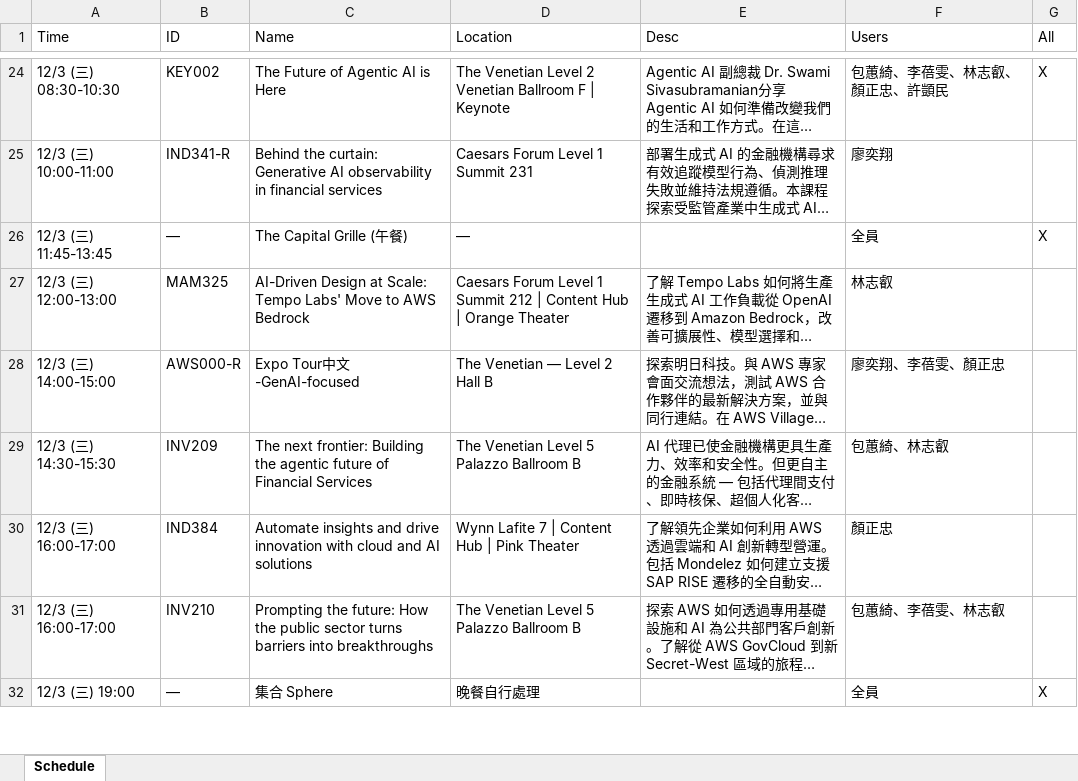
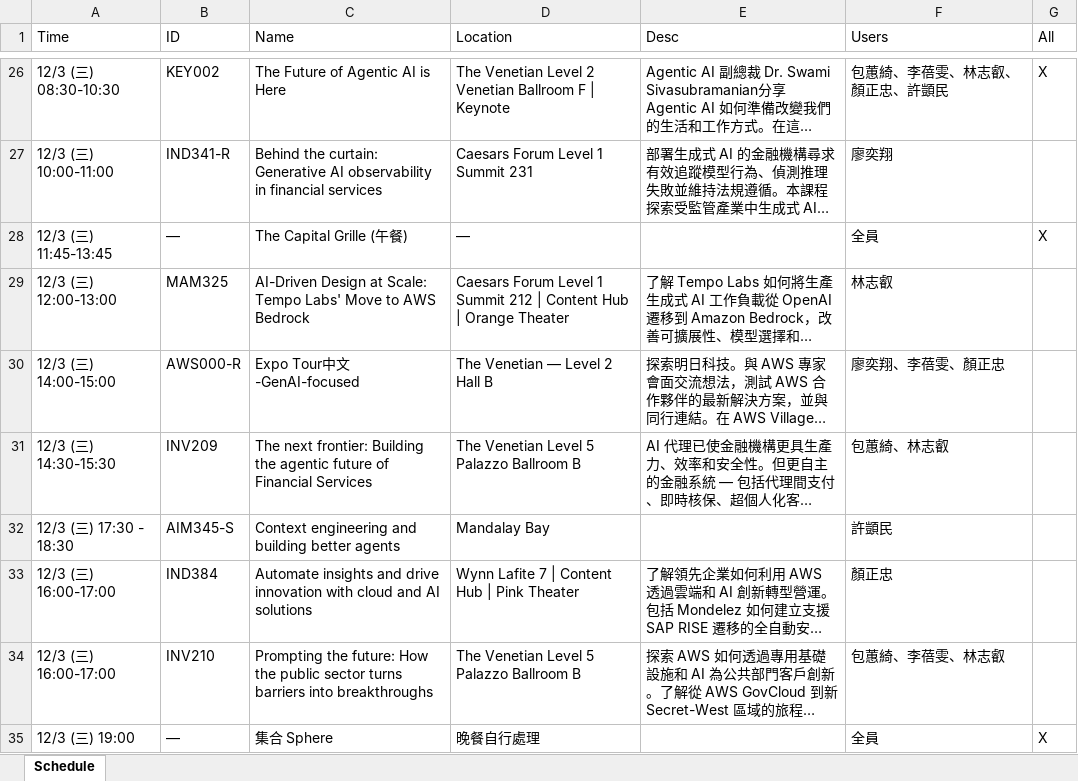
Before and after one commit to seanliao1987222/AWS_Reinvent, an Excel workbook: schedule.xlsx, sheet Schedule, drawn as a sheet; only a part is shown, gaps mark what is left out; long unchanged cells end in …; values as stored, in another font and other column widths than the file's, no borders; the diff covers the shown part only; the diff names each change by its address in the sheet, - before the commit and + after, or states it on an @@ line.

Commit message:
Add files via upload

```diff
--- a/schedule.xlsx (sheet Schedule)
+++ b/schedule.xlsx (sheet Schedule)
+row 32: 12/3 (三) 17:30 - 18:30 | AIM345-S | Context engineering and building better agents | Mandalay Bay |  | 許顗民
```
Also changed, not shown: 2 added rows and 4 edited cells elsewhere in this sheet.
